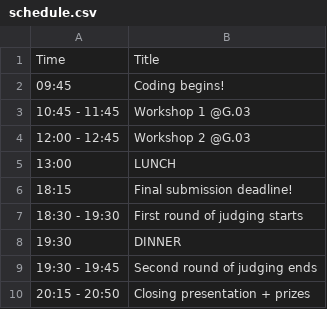
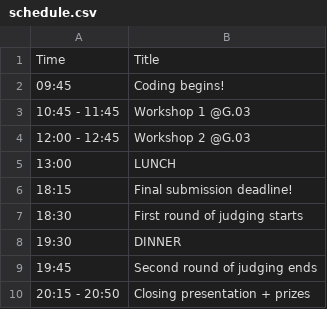
Before and after one commit to edinburgh-hoppers/adahack24, a CSV file: assets/schedule.csv, drawn as a sheet.

Commit message:
Update schedule.csv

```diff
--- a/assets/schedule.csv
+++ b/assets/schedule.csv
@@ -6,5 +6,5 @@ Time,Title
 18:15,Final submission deadline!
-18:30 - 19:30,First round of judging starts
+18:30,First round of judging starts
 19:30, DINNER
-19:30 - 19:45,Second round of judging ends
+19:45,Second round of judging ends
 20:15 - 20:50,Closing presentation + prizes
```
